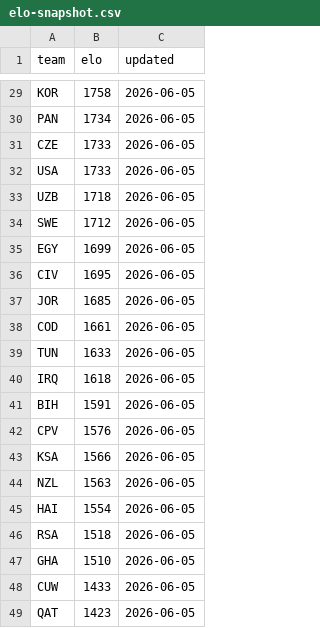
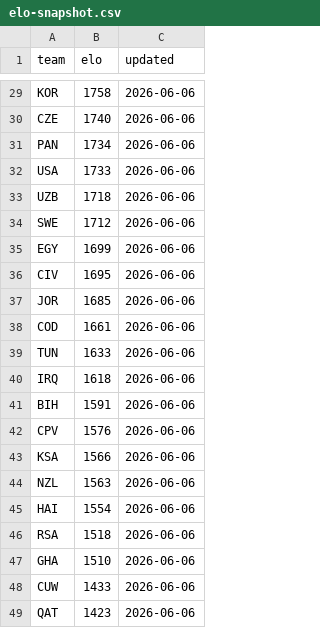
Before and after one commit to galando/world-cup-2026-predictor, a CSV file: scripts/data/elo-snapshot.csv, drawn as a sheet; only a part is shown, gaps mark what is left out; removed rows and columns are numbered as before the commit, all else as after; the diff covers the shown part only; the diff names each change by its address in the sheet, - before the commit and + after, or states it on an @@ line.

```diff
--- a/scripts/data/elo-snapshot.csv
+++ b/scripts/data/elo-snapshot.csv
-C29 (updated): 2026-06-05
+C29 (updated): 2026-06-06
+row 30: CZE | 1740 | 2026-06-06
-C31 (updated): 2026-06-05
+C31 (updated): 2026-06-06
-row 31: CZE | 1733 | 2026-06-05
-C32:C49 (updated): 2026-06-05
+C32:C49 (updated): 2026-06-06
```
Also changed, not shown: 29 edited cells elsewhere in this file.
